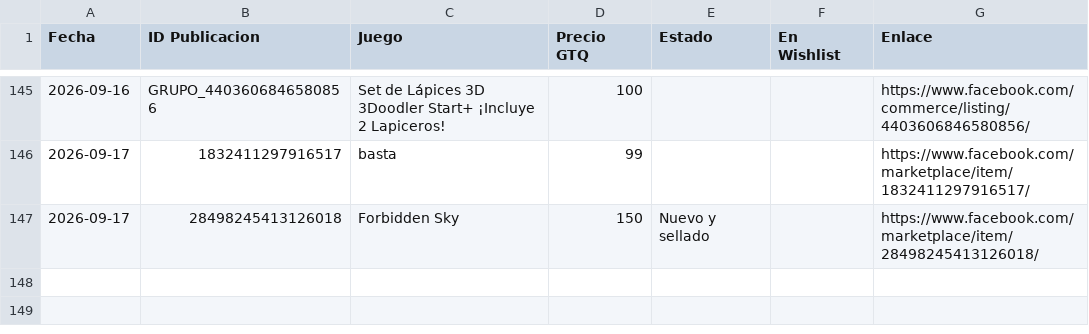
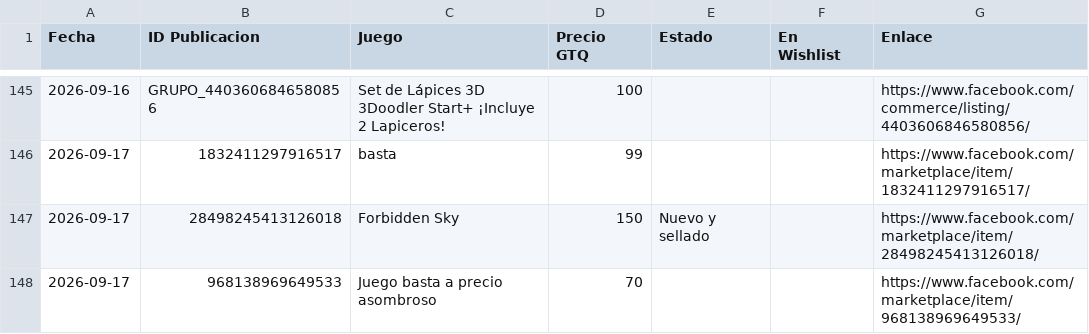
Before and after one commit to Josecito1002/boardgames-tracker, a CSV file: historial.csv, drawn as a sheet; only a part is shown, gaps mark what is left out; the diff names each change by its address in the sheet, - before the commit and + after, or states it on an @@ line.

```diff
--- a/historial.csv
+++ b/historial.csv
+row 148: 2026-09-17 | 968138969649533 | Juego basta a precio asombroso | 70 |  |  | https://www.facebook.com/marketplace/item/968138969649533/
```
Also changed, not shown: 1 other file.
